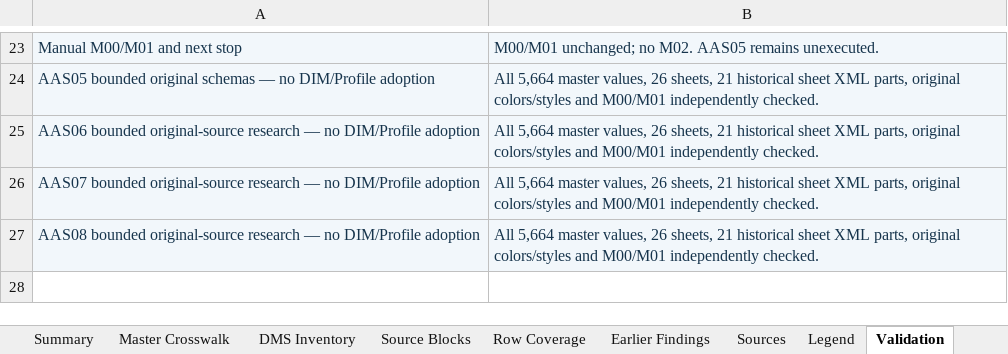
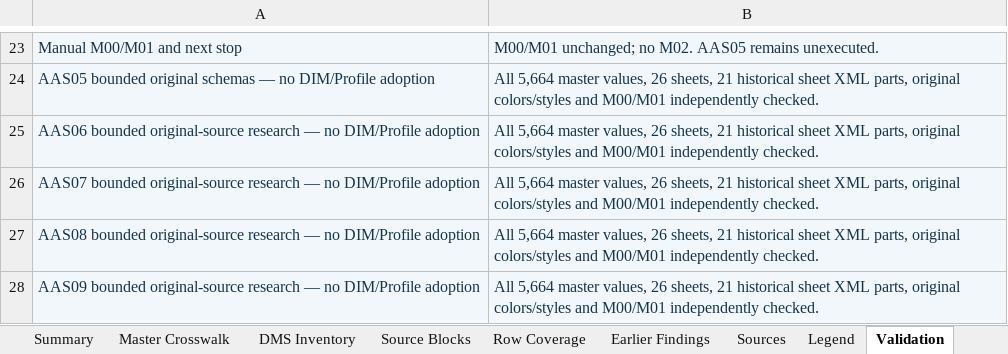
Before and after one commit to OS4CSAPI/glaux-client, an Excel workbook: Docs/Research/DIM_Profile_V2/Donor_DIM_Crosswalk/Master_Donor_Concept_to_DIM_Crosswalk.xlsx, sheet Validation, drawn as a sheet; only a part is shown, gaps mark what is left out; values as stored, in another font and other column widths than the file's, no borders; the diff names each change by its address in the sheet, - before the commit and + after, or states it on an @@ line.

Commit message:
research(aas): publish recovered AAS09 industrial template review and verified master

```diff
--- a/Docs/Research/DIM_Profile_V2/Donor_DIM_Crosswalk/Master_Donor_Concept_to_DIM_Crosswalk.xlsx (sheet Validation)
+++ b/Docs/Research/DIM_Profile_V2/Donor_DIM_Crosswalk/Master_Donor_Concept_to_DIM_Crosswalk.xlsx (sheet Validation)
+row 28: AAS09 bounded original-source research — no DIM/Profile adoption | All 5,664 master values, 26 sheets, 21 historical sheet XML parts, original colors/styles and M00/M01 independently checked.
```
Also changed, not shown: sheet Master Crosswalk, sheet DIM Register, sheet Summary, sheet Legend, 15 other files.
